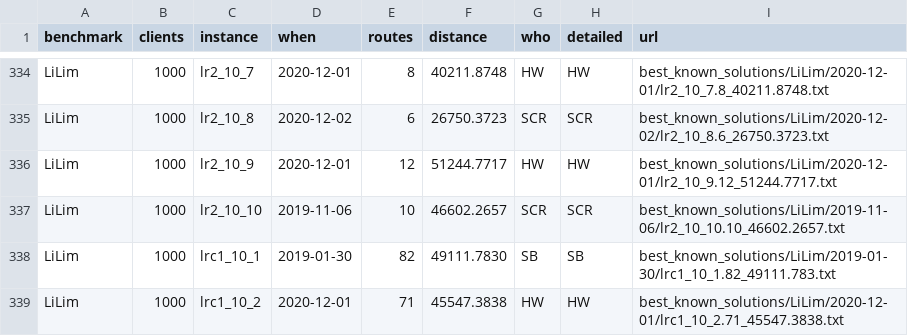
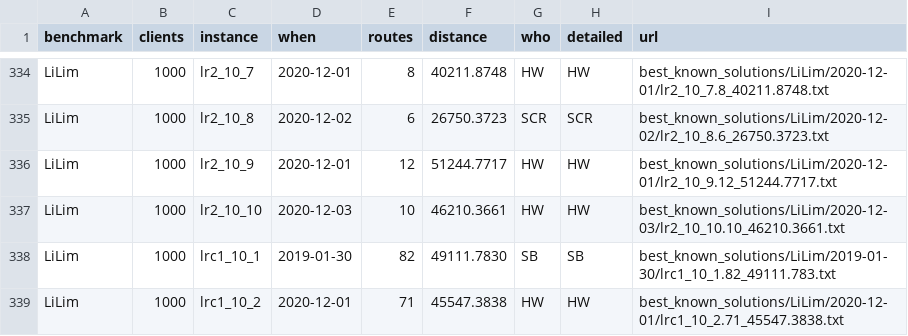
Before and after one commit to rogalski-wmii-uni-lodz-pl/vrp-benchmarks, a CSV file: tables.csv, drawn as a sheet; only a part is shown, gaps mark what is left out.

```diff
--- a/tables.csv
+++ b/tables.csv
@@ -336,3 +336,3 @@ LiLim,1000,lr2_10_8,2020-12-02,6,26750.3723,SCR,SCR,best_known_solutions/LiLim/2
 LiLim,1000,lr2_10_9,2020-12-01,12,51244.7717,HW,HW,best_known_solutions/LiLim/2020-12-01/lr2_10_9.12_51244.7717.txt
-LiLim,1000,lr2_10_10,2019-11-06,10,46602.2657,SCR,SCR,best_known_solutions/LiLim/2019-11-06/lr2_10_10.10_46602.2657.txt
+LiLim,1000,lr2_10_10,2020-12-03,10,46210.3661,HW,HW,best_known_solutions/LiLim/2020-12-03/lr2_10_10.10_46210.3661.txt
 LiLim,1000,lrc1_10_1,2019-01-30,82,49111.7830,SB,SB,best_known_solutions/LiLim/2019-01-30/lrc1_10_1.82_49111.783.txt
```
Also changed, not shown: improvements.csv, 4 other files.
